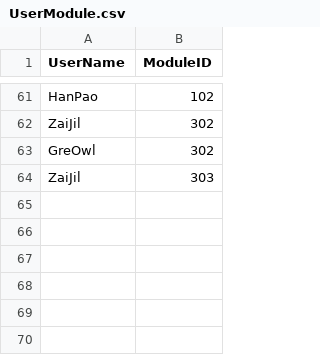
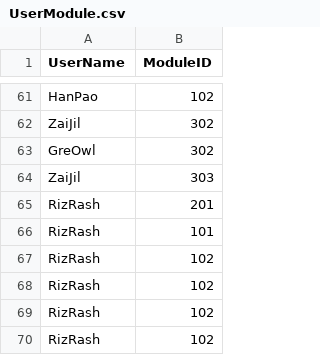
Before and after one commit to wamae-ndiritu/Student_module_console_app, a CSV file: Datasets/UserModule.csv, drawn as a sheet; only a part is shown, gaps mark what is left out.

Commit message:
Test registering module

```diff
--- a/Datasets/UserModule.csv
+++ b/Datasets/UserModule.csv
@@ -64 +64,7 @@ GreOwl,302
 ZaiJil,303
+RizRash,201
+RizRash,101
+RizRash,102
+RizRash,102
+RizRash,102
+RizRash,102
```
Also changed, not shown: Datasets/User.csv, 1 other file.
